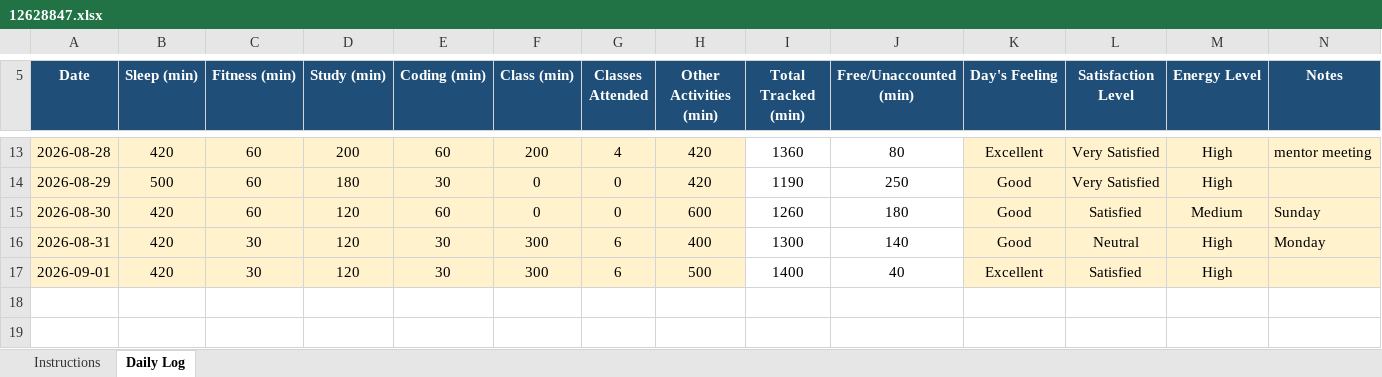
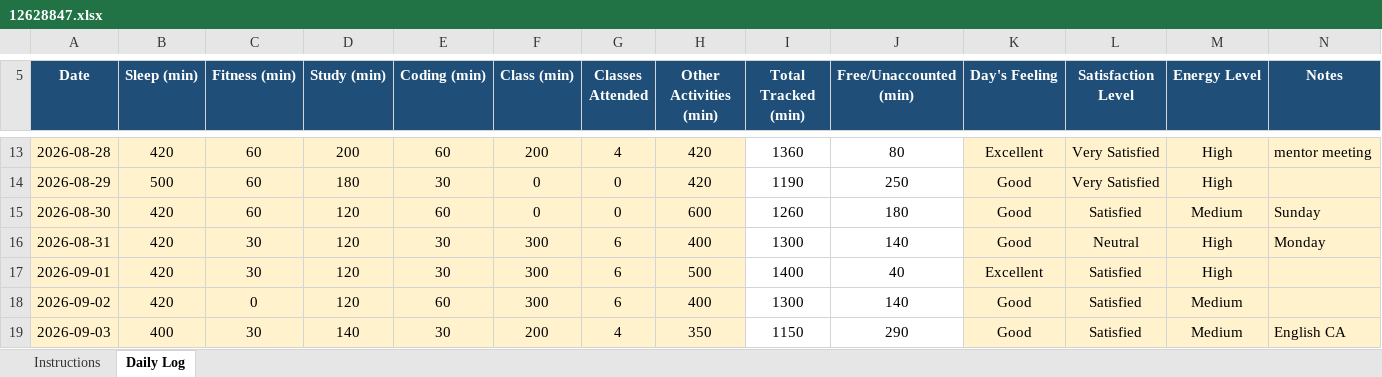
Before and after one commit to tarun45-design/CAP776, an Excel workbook: 12628847.xlsx, sheet Daily Log, drawn as a sheet; only a part is shown, gaps mark what is left out; values as stored, in another font and other column widths than the file's, no borders; conditional formats not drawn; the diff names each change by its address in the sheet, - before the commit and + after, or states it on an @@ line.

Commit message:
03-09-2026

```diff
--- a/12628847.xlsx (sheet Daily Log)
+++ b/12628847.xlsx (sheet Daily Log)
+row 18: 2026-09-02 | 420 | 0 | 120 | 60 | 300 | 6 | 400 | 1300 | 140 | Good | Satisfied | Medium
+row 19: 2026-09-03 | 400 | 30 | 140 | 30 | 200 | 4 | 350 | 1150 | 290 | Good | Satisfied | Medium | English CA
```
